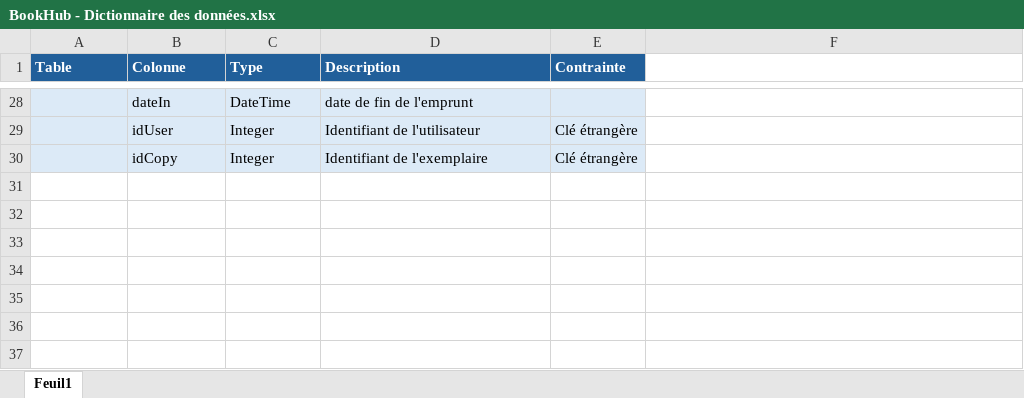
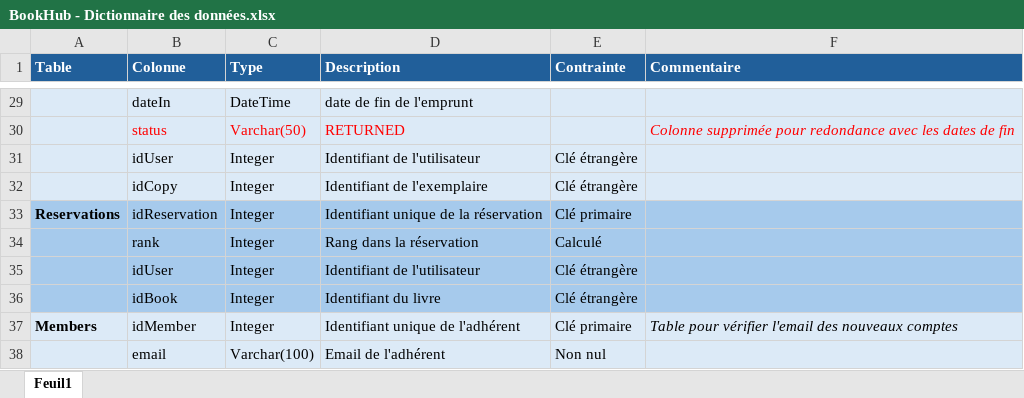
Before and after one commit to julb29/BookHub, an Excel workbook: ressources/BookHub - Dictionnaire des données.xlsx, sheet Feuil1, drawn as a sheet; only a part is shown, gaps mark what is left out; values as stored, in another font and other column widths than the file's, no borders; addresses are those after the commit; the diff covers the shown part only; the diff names each change by its address in the sheet, - before the commit and + after, or states it on an @@ line.

```diff
--- a/ressources/BookHub - Dictionnaire des données.xlsx (sheet Feuil1)
+++ b/ressources/BookHub - Dictionnaire des données.xlsx (sheet Feuil1)
-F1: (empty)
+F1: Commentaire
-F1 fill: none
+F1 fill: #215F9A
-F29 fill: none
+F29 fill: #DCEAF7
+row 30:  | status | Varchar(50) | RETURNED |  | Colonne supprimée pour redondance avec les dates de fin
-F31:F32 fill: none
+F31:F32 fill: #DCEAF7
+row 33: Reservations | idReservation | Integer | Identifiant unique de la réservation | Clé primaire
+row 34:  | rank | Integer | Rang dans la réservation | Calculé
+row 35:  | idUser | Integer | Identifiant de l'utilisateur | Clé étrangère
+row 36:  | idBook | Integer | Identifiant du livre | Clé étrangère
+row 37: Members | idMember | Integer | Identifiant unique de l'adhérent | Clé primaire | Table pour vérifier l'email des nouveaux comptes
+row 38:  | email | Varchar(100) | Email de l'adhérent | Non nul
```
Also changed, not shown: 1 added row and cell formats elsewhere in this sheet.
